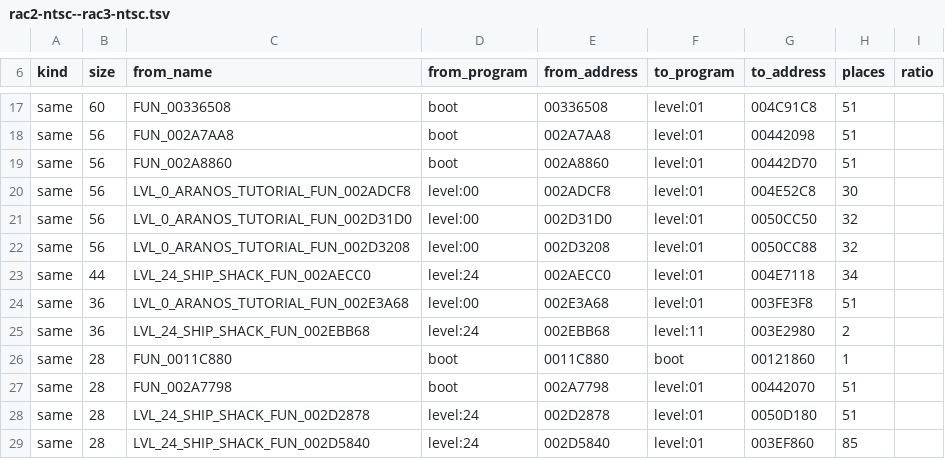
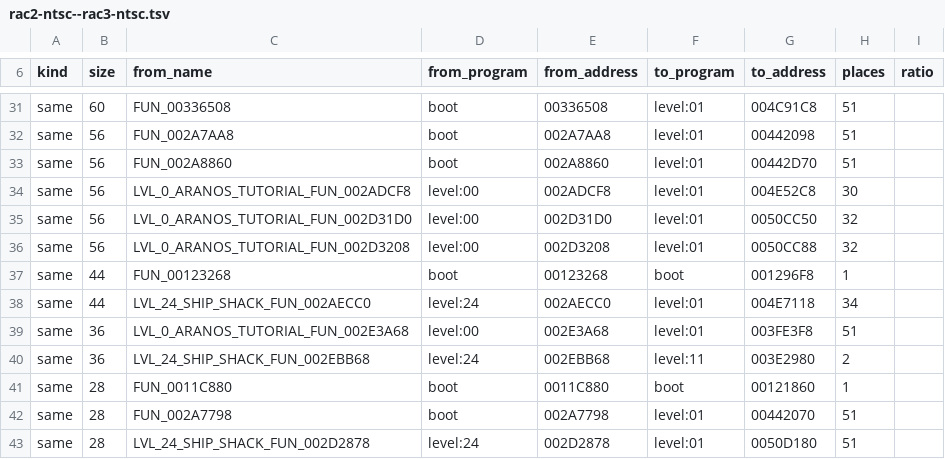
Before and after one commit to OpenRAC/OpenRAC, a TSV file: shared/xmap/ports/rac2-ntsc--rac3-ntsc.tsv, drawn as a sheet; only a part is shown, gaps mark what is left out; the shorter side is filled out with more unchanged rows; the diff covers the shown part only; the diff names each change by its address in the sheet, - before the commit and + after, or states it on an @@ line.

```diff
--- a/shared/xmap/ports/rac2-ntsc--rac3-ntsc.tsv
+++ b/shared/xmap/ports/rac2-ntsc--rac3-ntsc.tsv
+row 37: same | 44 | FUN_00123268 | boot | 00123268 | boot | 001296F8 | 1
```
Also changed, not shown: 16 added rows elsewhere in this file, shared/xmap/functions.tsv, shared/xmap/ports/rac1-pal--rac2-ntsc.tsv, 20 other files.
